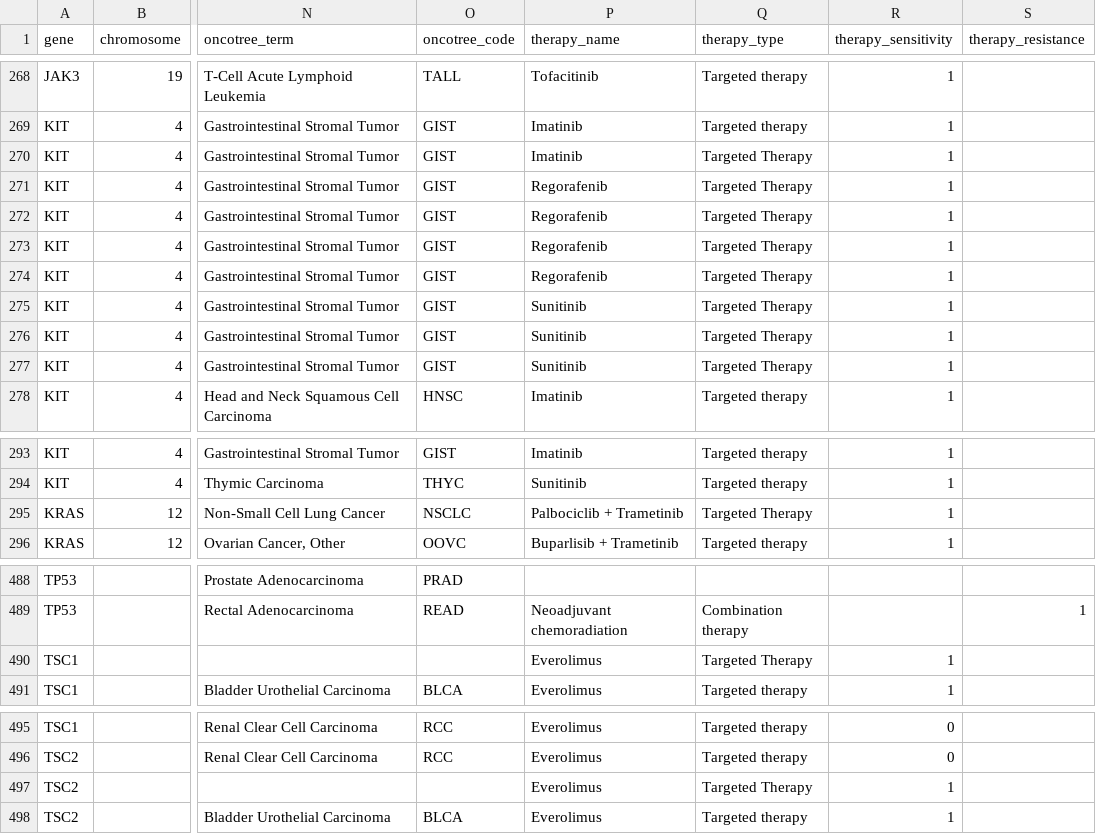
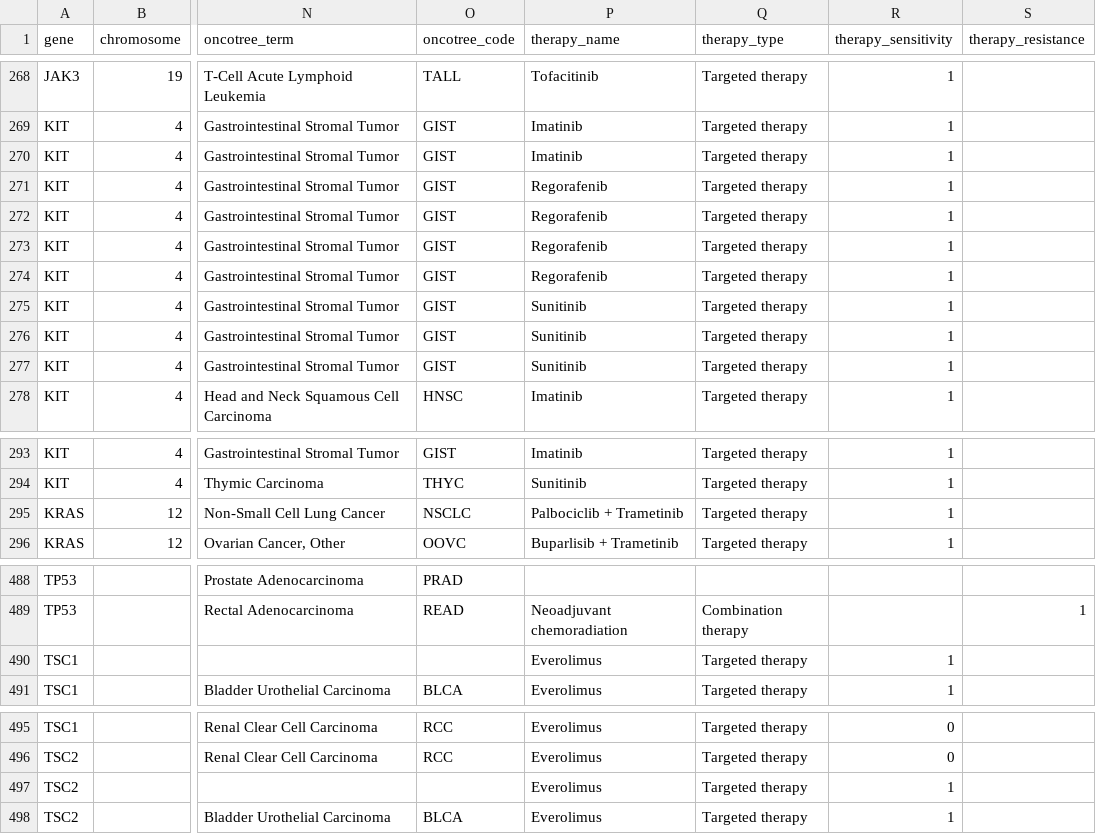
Before and after one commit to vanallenlab/moalmanac-db, a TSV file: content/somatic_variant.tsv, drawn as a sheet; only a part is shown, gaps mark what is left out; the diff names each change by its address in the sheet, - before the commit and + after, or states it on an @@ line.

Commit message:
Standardized caps on therapy in Targeted therapy

```diff
--- a/content/somatic_variant.tsv
+++ b/content/somatic_variant.tsv
-Q270:Q277 (therapy_type): Targeted Therapy
+Q270:Q277 (therapy_type): Targeted therapy
-Q295 (therapy_type): Targeted Therapy
+Q295 (therapy_type): Targeted therapy
-Q490 (therapy_type): Targeted Therapy
+Q490 (therapy_type): Targeted therapy
-Q497 (therapy_type): Targeted Therapy
+Q497 (therapy_type): Targeted therapy
```
